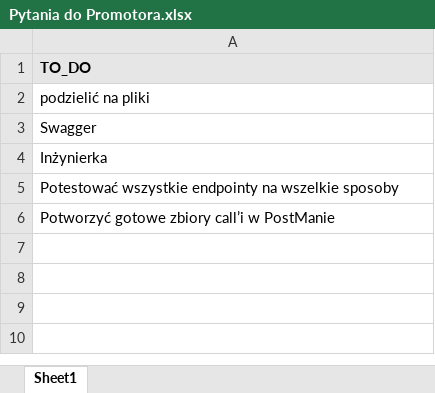
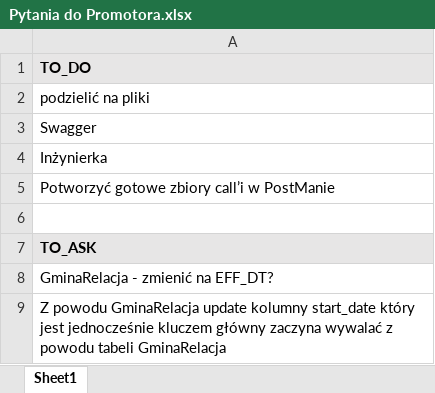
Before and after one commit to bojo240/inzynier, an Excel workbook: Pytania do Promotora.xlsx, sheet Sheet1, drawn as a sheet; values as stored, in another font and other column widths than the file's, no borders; removed rows and columns are numbered as before the commit, all else as after; the diff names each change by its address in the sheet, - before the commit and + after, or states it on an @@ line.

```diff
--- a/Pytania do Promotora.xlsx (sheet Sheet1)
+++ b/Pytania do Promotora.xlsx (sheet Sheet1)
-row 5: Potestować wszystkie endpointy na wszelkie sposoby
+row 6: (empty)
+row 7: TO_ASK
+row 8: GminaRelacja - zmienić na EFF_DT?
+row 9: Z powodu GminaRelacja update kolumny start_date który jest jednocześnie kluczem główny zaczyna wywalać z powodu tabeli GminaRelacja
```
Also changed, not shown: 2 other files.
